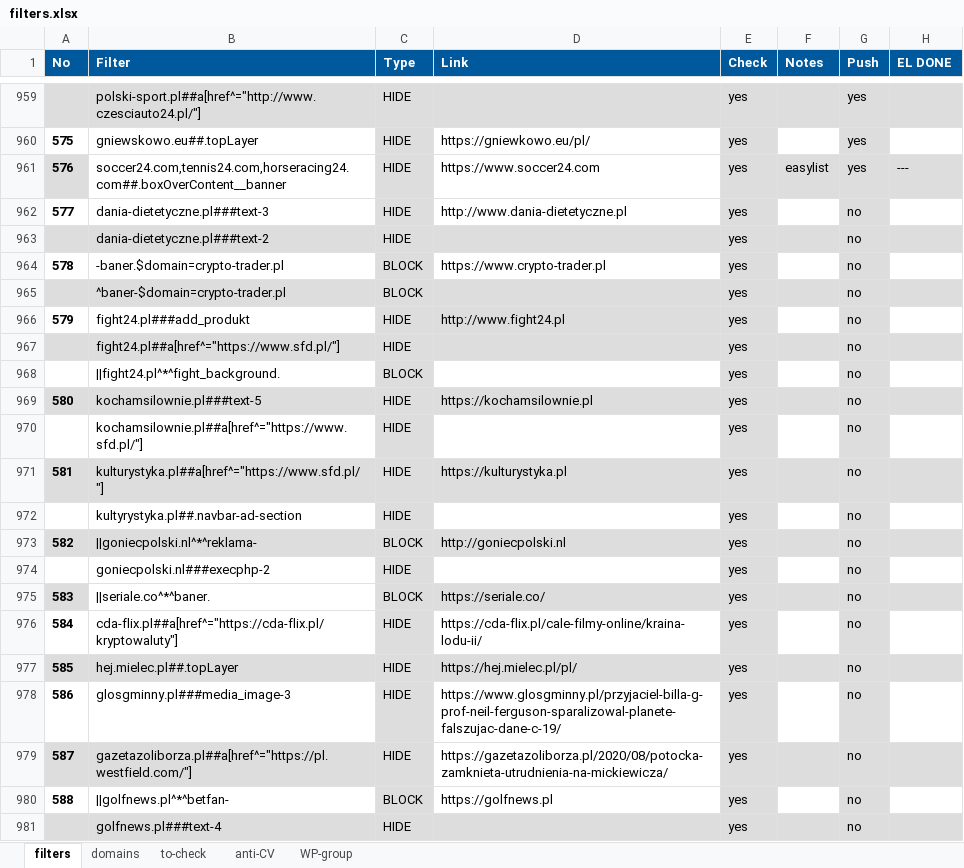
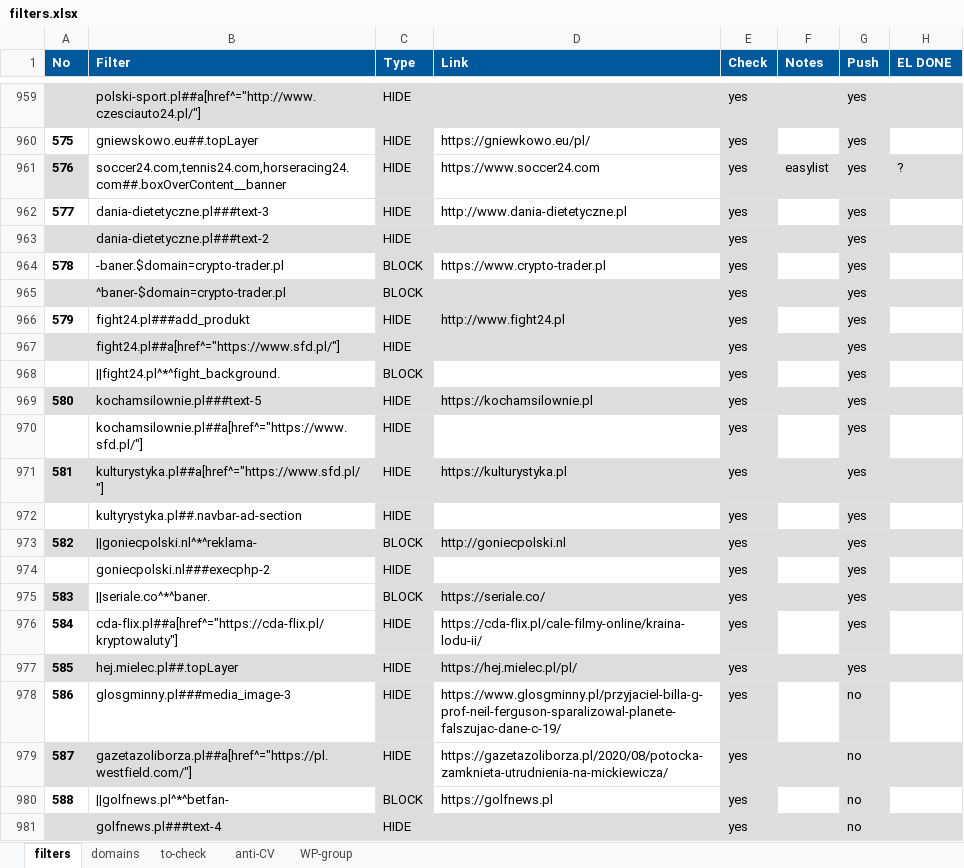
Before and after one commit to adblock-filters/filter-scripts, an Excel workbook: pull-requests/filters.xlsx, sheet filters, drawn as a sheet; only a part is shown, gaps mark what is left out; values as stored, in another font and other column widths than the file's, no borders; conditional formats and table styles not drawn; the diff covers the shown part only; the diff names each change by its address in the sheet, - before the commit and + after, or states it on an @@ line.

Commit message:
filterpatches 612-618 + snippets update

```diff
--- a/pull-requests/filters.xlsx (sheet filters)
+++ b/pull-requests/filters.xlsx (sheet filters)
-H961 (EL DONE): ---
+H961 (EL DONE): ?
-G962:G977 (Push): no
+G962:G977 (Push): yes
```
Also changed, not shown: other rows of this sheet, sheet to-check, sheet anti-CV, sheet WP-group, hidden cells, 5 other files.
